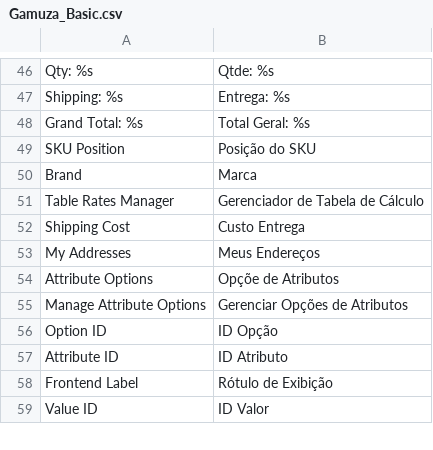
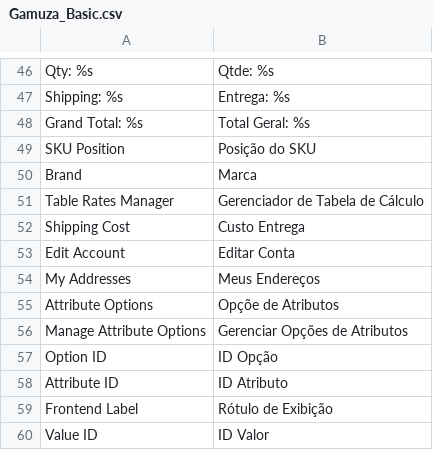
Before and after one commit to gamuzatech/tolucastore-openmage, a CSV file: app/locale/pt_BR/Gamuza_Basic.csv, drawn as a sheet; only a part is shown, gaps mark what is left out; the diff names each change by its address in the sheet, - before the commit and + after, or states it on an @@ line.

Commit message:
Atualizado modulo Gamuza_Basic: adicionado link para editar conta no meu superior

```diff
--- a/app/locale/pt_BR/Gamuza_Basic.csv
+++ b/app/locale/pt_BR/Gamuza_Basic.csv
+row 53: Edit Account | Editar Conta
```
Also changed, not shown: 1 other file.
